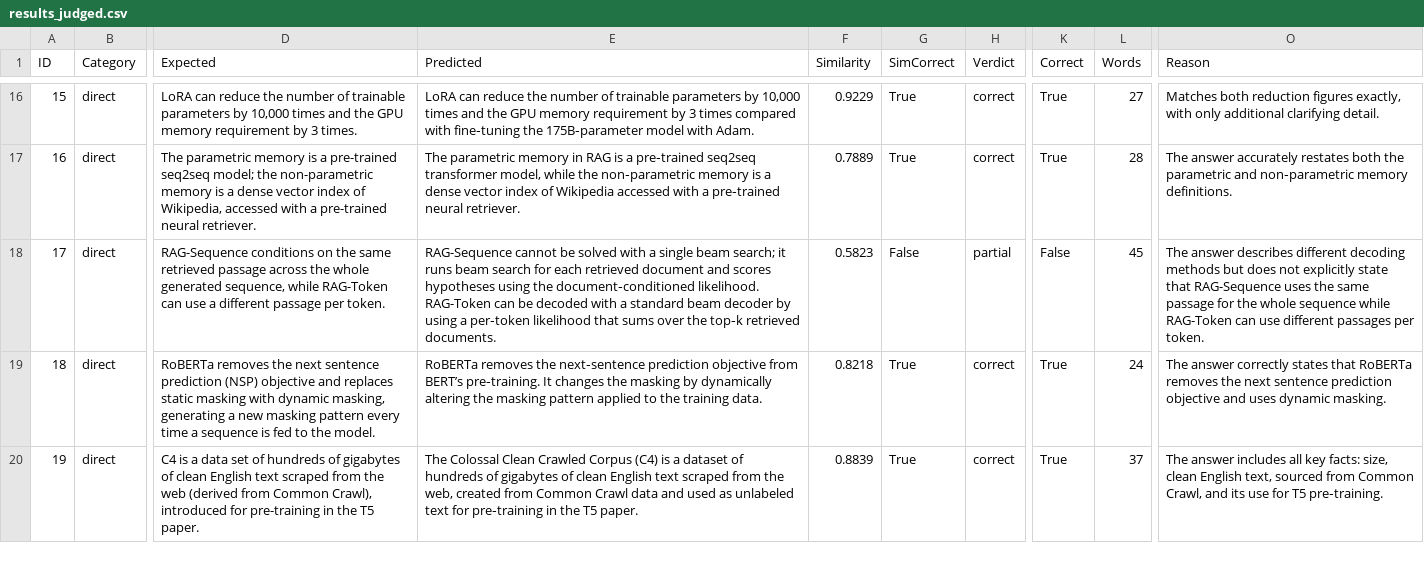
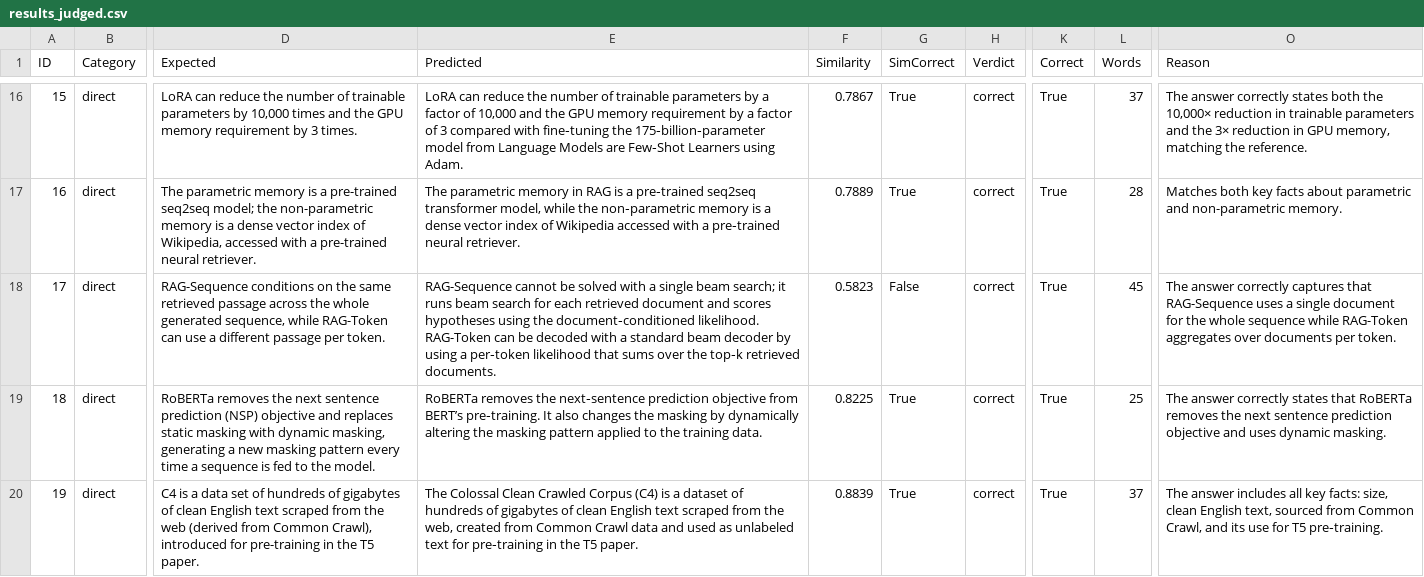
Before and after one commit to SanjaraT/ResearchGPT, a CSV file: evaluation/results_judged.csv, drawn as a sheet; only a part is shown, gaps mark what is left out; the diff covers the shown part only; the diff names each change by its address in the sheet, - before the commit and + after, or states it on an @@ line.

```diff
--- a/evaluation/results_judged.csv
+++ b/evaluation/results_judged.csv
-E16 (Predicted): …parameters by 10,000 times and the GPU memory requirement by 3 times compared with fine‑tuning the 175B‑parameter model with Adam.
+E16 (Predicted): …parameters by a factor of 10,000 and the GPU memory requirement by a factor of 3 compared with fine‑tuning the 175‑billion‑parameter model from Language Models are Few‑Shot Learners using Adam.
-F16 (Similarity): 0.9229
+F16 (Similarity): 0.7867
-L16 (Words): 27
+L16 (Words): 37
-O16 (Reason): Matches both reduction figures exactly, with only additional clarifying detail.
+O16 (Reason): The answer correctly states both the 10,000× reduction in trainable parameters and the 3× reduction in GPU memory, matching the reference.
-O17 (Reason): The answer accurately restates both the parametric and non‑parametric memory definitions.
+O17 (Reason): Matches both key facts about parametric and non-parametric memory.
-H18 (Verdict): partial
+H18 (Verdict): correct
-K18 (Correct): False
+K18 (Correct): True
-O18 (Reason): The answer describes different decoding methods but does not explicitly state that RAG-Sequence uses the same passage for the whole sequence while RAG-Token can use different passages per token.
+O18 (Reason): The answer correctly captures that RAG-Sequence uses a single document for the whole sequence while RAG-Token aggregates over documents per token.
-E19 (Predicted): …pre‑training. It changes the…
+E19 (Predicted): …pre‑training. It also changes the…
-F19 (Similarity): 0.8218
+F19 (Similarity): 0.8225
-L19 (Words): 24
+L19 (Words): 25
```
Also changed, not shown: 182 edited cells elsewhere in this file, 1 other file.
